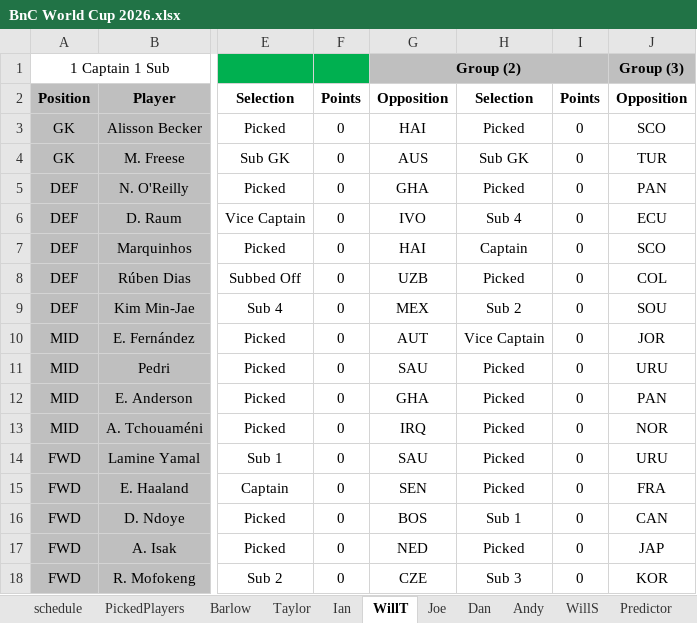
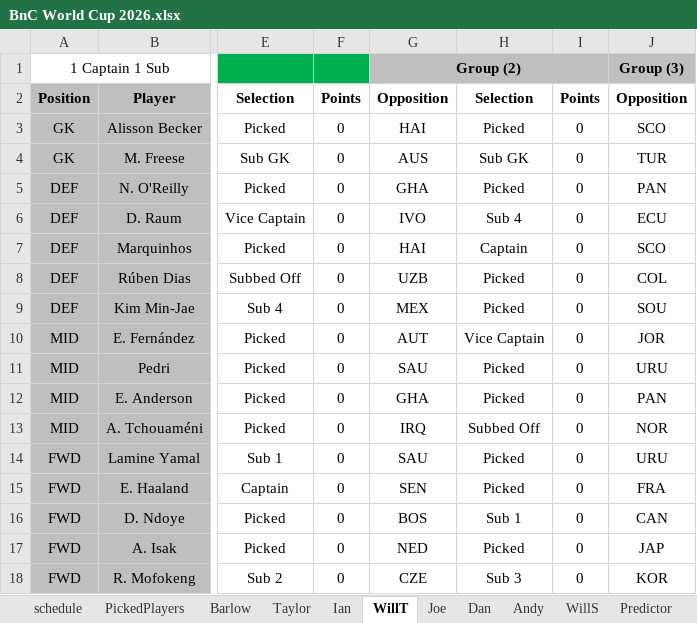
Before and after one commit to WTAnalysis/bnc, an Excel workbook: bnc-streamlit-app/data/BnC World Cup 2026.xlsx, sheet WillT, drawn as a sheet; only a part is shown, gaps mark what is left out; values as stored, in another font and other column widths than the file's, no borders; conditional formats not drawn; the diff names each change by its address in the sheet, - before the commit and + after, or states it on an @@ line.

```diff
--- a/bnc-streamlit-app/data/BnC World Cup 2026.xlsx (sheet WillT)
+++ b/bnc-streamlit-app/data/BnC World Cup 2026.xlsx (sheet WillT)
-H9: Sub 2
+H9: Picked
-H13: Picked
+H13: Subbed Off
```
Also changed, not shown: sheet Predictor, sheet Taylor, sheet Joe, sheet WillS, sheet Dan, sheet PickedPlayers, other sheet tabs.
